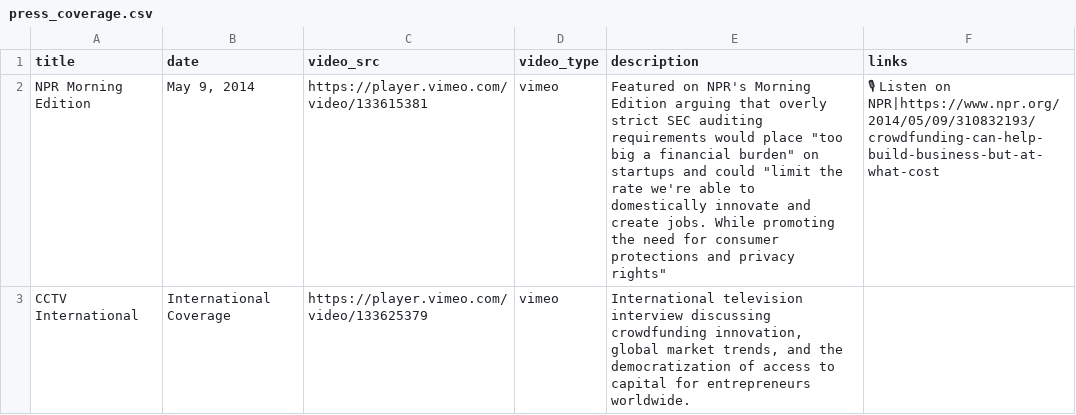
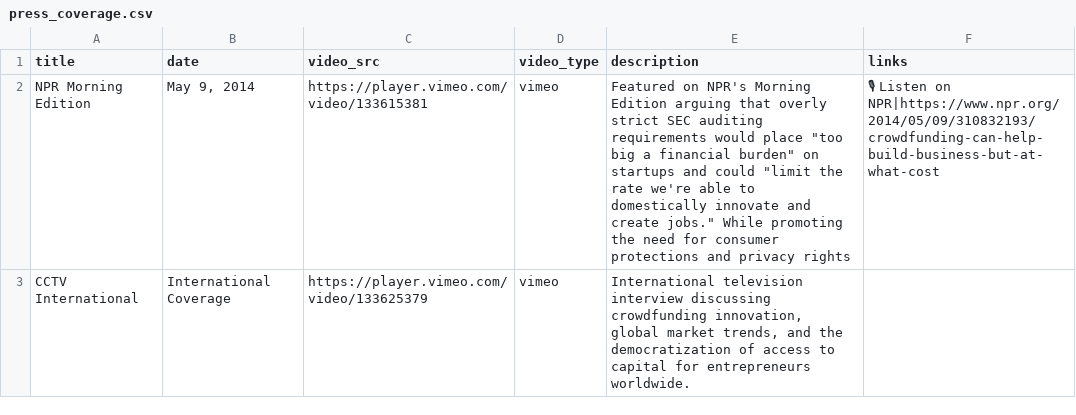
Before and after one commit to ahillelt/ahillelt.github.io, a CSV file: press_coverage.csv, drawn as a sheet; the diff names each change by its address in the sheet, - before the commit and + after, or states it on an @@ line.

Commit message:
Update press_coverage.csv

```diff
--- a/press_coverage.csv
+++ b/press_coverage.csv
-E2 (description): …and create jobs. While promoting the need for consumer protections and privacy rights"
+E2 (description): …and create jobs." While promoting the need for consumer protections and privacy rights
```
